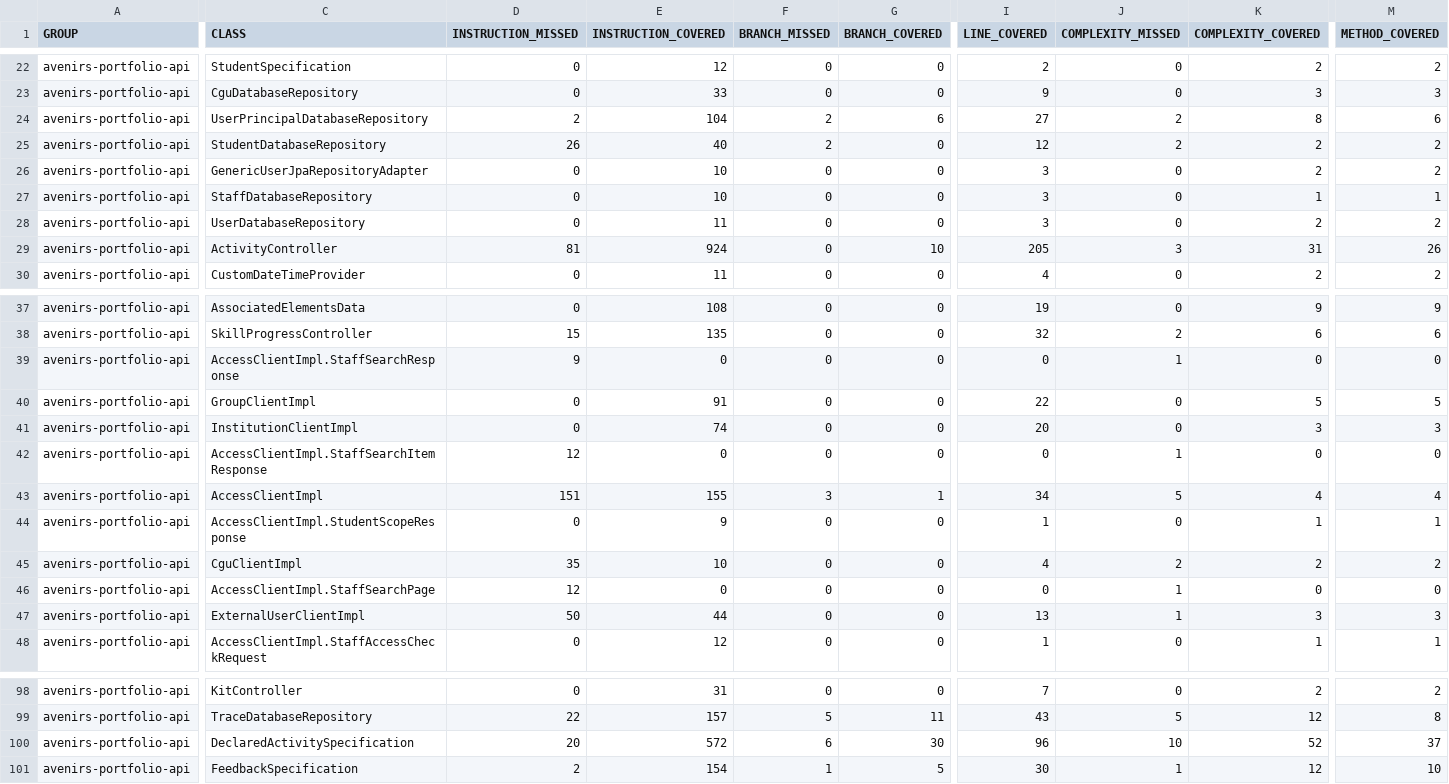
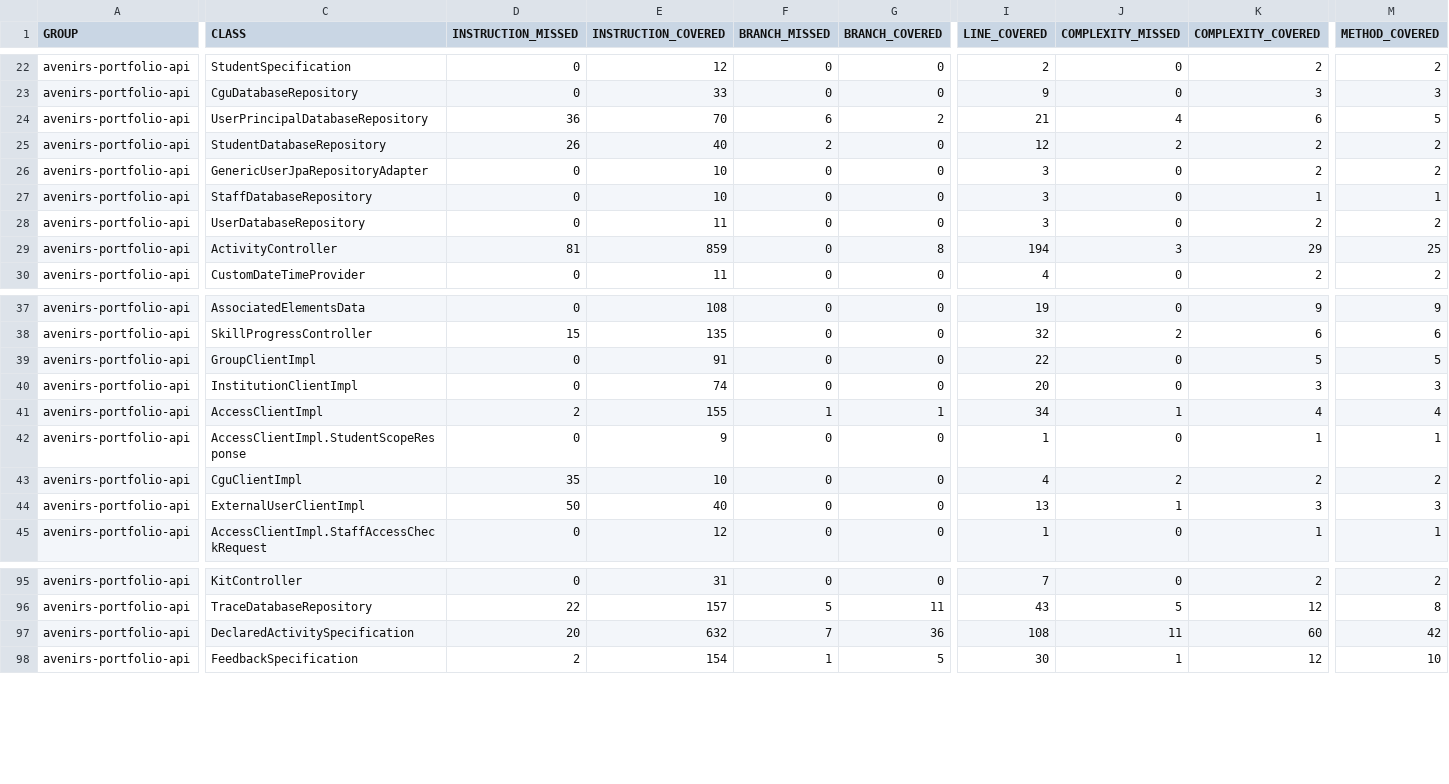
Before and after one commit to avenirs-esr/avenirs-portfolio-api, a CSV file: docs/jacoco-report/jacoco/jacoco.csv, drawn as a sheet; only a part is shown, gaps mark what is left out; removed rows and columns are numbered as before the commit, all else as after; rows hold the shown columns only; the diff covers the shown part only; the diff names each change by its address in the sheet, - before the commit and + after, or states it on an @@ line.

```diff
--- a/docs/jacoco-report/jacoco/jacoco.csv
+++ b/docs/jacoco-report/jacoco/jacoco.csv
-D24 (INSTRUCTION_MISSED): 2
+D24 (INSTRUCTION_MISSED): 36
-E24 (INSTRUCTION_COVERED): 104
+E24 (INSTRUCTION_COVERED): 70
-F24 (BRANCH_MISSED): 2
+F24 (BRANCH_MISSED): 6
-G24 (BRANCH_COVERED): 6
+G24 (BRANCH_COVERED): 2
-I24 (LINE_COVERED): 27
+I24 (LINE_COVERED): 21
-J24 (COMPLEXITY_MISSED): 2
+J24 (COMPLEXITY_MISSED): 4
-K24 (COMPLEXITY_COVERED): 8
+K24 (COMPLEXITY_COVERED): 6
-M24 (METHOD_COVERED): 6
+M24 (METHOD_COVERED): 5
-E29 (INSTRUCTION_COVERED): 924
+E29 (INSTRUCTION_COVERED): 859
-G29 (BRANCH_COVERED): 10
+G29 (BRANCH_COVERED): 8
-I29 (LINE_COVERED): 205
+I29 (LINE_COVERED): 194
-K29 (COMPLEXITY_COVERED): 31
+K29 (COMPLEXITY_COVERED): 29
-M29 (METHOD_COVERED): 26
+M29 (METHOD_COVERED): 25
-row 39: avenirs-portfolio-api | AccessClientImpl.StaffSearchResponse | 9 | 0 | 0 | 0 | 0 | 1 | 0 | 0
-row 42: avenirs-portfolio-api | AccessClientImpl.StaffSearchItemResponse | 12 | 0 | 0 | 0 | 0 | 1 | 0 | 0
-D41 (INSTRUCTION_MISSED): 151
+D41 (INSTRUCTION_MISSED): 2
-F41 (BRANCH_MISSED): 3
+F41 (BRANCH_MISSED): 1
-J41 (COMPLEXITY_MISSED): 5
+J41 (COMPLEXITY_MISSED): 1
-row 46: avenirs-portfolio-api | AccessClientImpl.StaffSearchPage | 12 | 0 | 0 | 0 | 0 | 1 | 0 | 0
-E44 (INSTRUCTION_COVERED): 44
+E44 (INSTRUCTION_COVERED): 40
-E97 (INSTRUCTION_COVERED): 572
+E97 (INSTRUCTION_COVERED): 632
-F97 (BRANCH_MISSED): 6
+F97 (BRANCH_MISSED): 7
-G97 (BRANCH_COVERED): 30
+G97 (BRANCH_COVERED): 36
-I97 (LINE_COVERED): 96
+I97 (LINE_COVERED): 108
-J97 (COMPLEXITY_MISSED): 10
+J97 (COMPLEXITY_MISSED): 11
-K97 (COMPLEXITY_COVERED): 52
+K97 (COMPLEXITY_COVERED): 60
-M97 (METHOD_COVERED): 37
+M97 (METHOD_COVERED): 42
```
Also changed, not shown: 13 edited cells elsewhere in this file, 42 other files.
